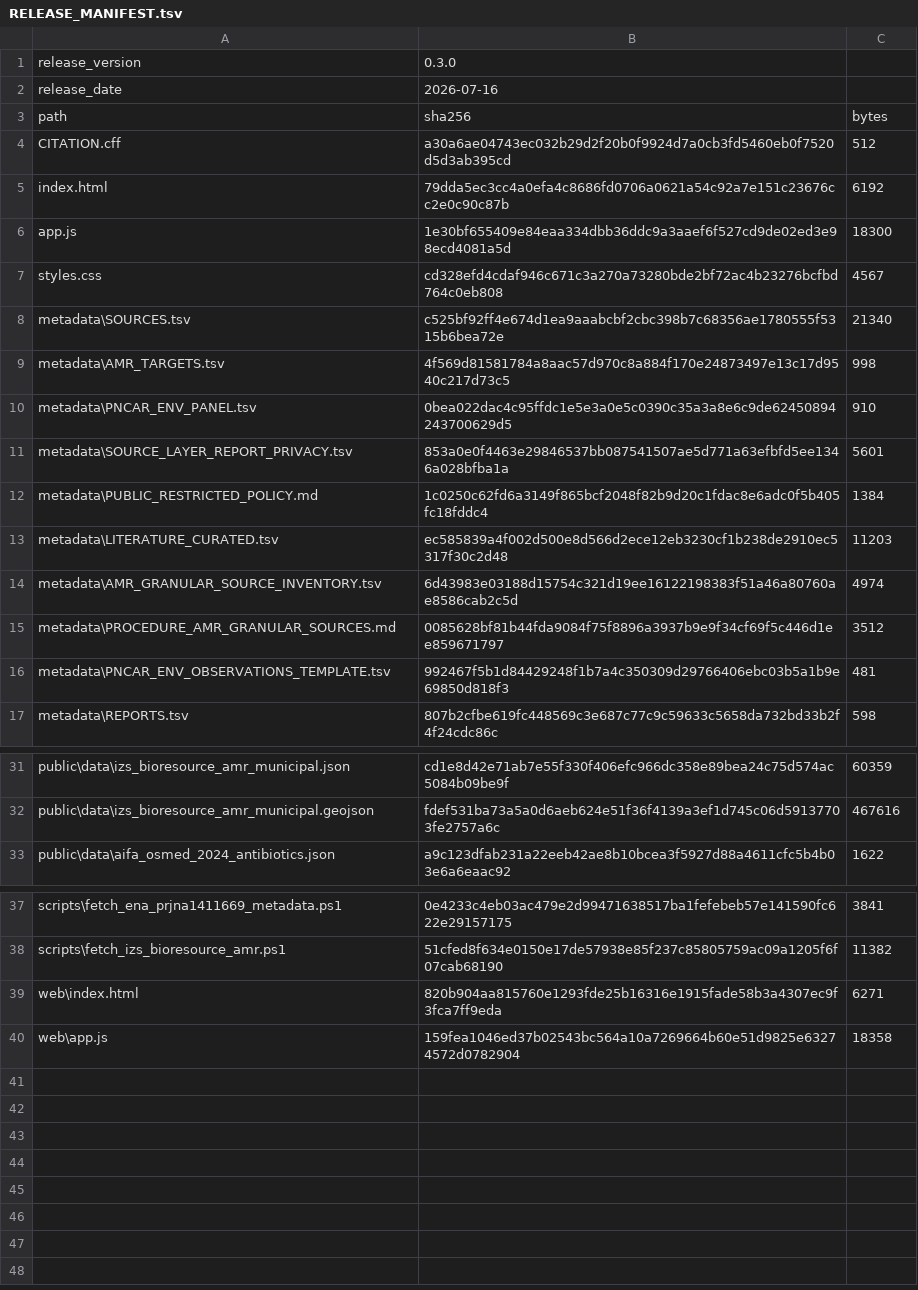
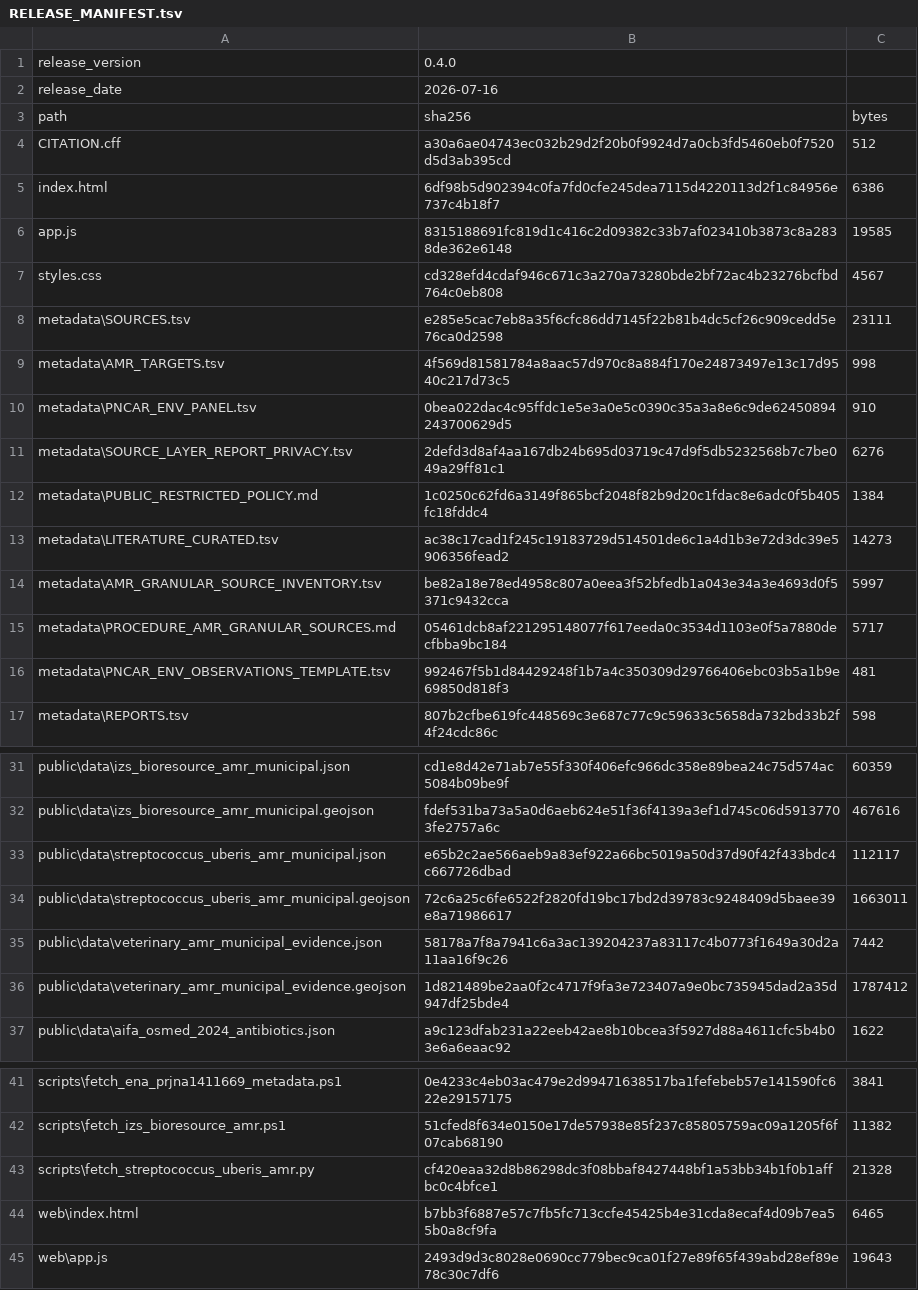
Before and after one commit to aguaraglia/sardinia-one-health-amr-atlas, a TSV file: metadata/RELEASE_MANIFEST.tsv, drawn as a sheet; only a part is shown, gaps mark what is left out; the diff covers the shown part only.

```diff
--- a/metadata/RELEASE_MANIFEST.tsv
+++ b/metadata/RELEASE_MANIFEST.tsv
@@ -1,2 +1,2 @@
-release_version	0.3.0
+release_version	0.4.0
 release_date	2026-07-16
@@ -4,13 +4,13 @@ path	sha256	bytes
 CITATION.cff	a30a6ae04743ec032b29d2f20b0f9924d7a0cb3fd5460eb0f7520d5d3ab395cd	512
-index.html	79dda5ec3cc4a0efa4c8686fd0706a0621a54c92a7e151c23676cc2e0c90c87b	6192
-app.js	1e30bf655409e84eaa334dbb36ddc9a3aaef6f527cd9de02ed3e98ecd4081a5d	18300
+index.html	6df98b5d902394c0fa7fd0cfe245dea7115d4220113d2f1c84956e737c4b18f7	6386
+app.js	8315188691fc819d1c416c2d09382c33b7af023410b3873c8a2838de362e6148	19585
 styles.css	cd328efd4cdaf946c671c3a270a73280bde2bf72ac4b23276bcfbd764c0eb808	4567
-metadata\SOURCES.tsv	c525bf92ff4e674d1ea9aaabcbf2cbc398b7c68356ae1780555f5315b6bea72e	21340
+metadata\SOURCES.tsv	e285e5cac7eb8a35f6cfc86dd7145f22b81b4dc5cf26c909cedd5e76ca0d2598	23111
 metadata\AMR_TARGETS.tsv	4f569d81581784a8aac57d970c8a884f170e24873497e13c17d9540c217d73c5	998
 metadata\PNCAR_ENV_PANEL.tsv	0bea022dac4c95ffdc1e5e3a0e5c0390c35a3a8e6c9de62450894243700629d5	910
-metadata\SOURCE_LAYER_REPORT_PRIVACY.tsv	853a0e0f4463e29846537bb087541507ae5d771a63efbfd5ee1346a028bfba1a	5601
+metadata\SOURCE_LAYER_REPORT_PRIVACY.tsv	2defd3d8af4aa167db24b695d03719c47d9f5db5232568b7c7be049a29ff81c1	6276
 metadata\PUBLIC_RESTRICTED_POLICY.md	1c0250c62fd6a3149f865bcf2048f82b9d20c1fdac8e6adc0f5b405fc18fddc4	1384
-metadata\LITERATURE_CURATED.tsv	ec585839a4f002d500e8d566d2ece12eb3230cf1b238de2910ec5317f30c2d48	11203
-metadata\AMR_GRANULAR_SOURCE_INVENTORY.tsv	6d43983e03188d15754c321d19ee16122198383f51a46a80760ae8586cab2c5d	4974
-metadata\PROCEDURE_AMR_GRANULAR_SOURCES.md	0085628bf81b44fda9084f75f8896a3937b9e9f34cf69f5c446d1ee859671797	3512
+metadata\LITERATURE_CURATED.tsv	ac38c17cad1f245c19183729d514501de6c1a4d1b3e72d3dc39e5906356fead2	14273
+metadata\AMR_GRANULAR_SOURCE_INVENTORY.tsv	be82a18e78ed4958c807a0eea3f52bfedb1a043e34a3e4693d0f5371c9432cca	5997
+metadata\PROCEDURE_AMR_GRANULAR_SOURCES.md	05461dcb8af221295148077f617eeda0c3534d1103e0f5a7880decfbba9bc184	5717
 metadata\PNCAR_ENV_OBSERVATIONS_TEMPLATE.tsv	992467f5b1d84429248f1b7a4c350309d29766406ebc03b5a1b9e69850d818f3	481
@@ -32,2 +32,6 @@ public\data\izs_bioresource_amr_municipal.json	cd1e8d42e71ab7e55f330f406efc966dc
 public\data\izs_bioresource_amr_municipal.geojson	fdef531ba73a5a0d6aeb624e51f36f4139a3ef1d745c06d59137703fe2757a6c	467616
+public\data\streptococcus_uberis_amr_municipal.json	e65b2c2ae566aeb9a83ef922a66bc5019a50d37d90f42f433bdc4c667726dbad	112117
+public\data\streptococcus_uberis_amr_municipal.geojson	72c6a25c6fe6522f2820fd19bc17bd2d39783c9248409d5baee39e8a71986617	1663011
+public\data\veterinary_amr_municipal_evidence.json	58178a7f8a7941c6a3ac139204237a83117c4b0773f1649a30d2a11aa16f9c26	7442
+public\data\veterinary_amr_municipal_evidence.geojson	1d821489be2aa0f2c4717f9fa3e723407a9e0bc735945dad2a35d947df25bde4	1787412
 public\data\aifa_osmed_2024_antibiotics.json	a9c123dfab231a22eeb42ae8b10bcea3f5927d88a4611cfc5b4b03e6a6eaac92	1622
@@ -38,3 +42,4 @@ scripts\fetch_ena_prjna1411669_metadata.ps1	0e4233c4eb03ac479e2d99471638517ba1fe
 scripts\fetch_izs_bioresource_amr.ps1	51cfed8f634e0150e17de57938e85f237c85805759ac09a1205f6f07cab68190	11382
-web\index.html	820b904aa815760e1293fde25b16316e1915fade58b3a4307ec9f3fca7ff9eda	6271
-web\app.js	159fea1046ed37b02543bc564a10a7269664b60e51d9825e63274572d0782904	18358
+scripts\fetch_streptococcus_uberis_amr.py	cf420eaa32d8b86298dc3f08bbaf8427448bf1a53bb34b1f0b1affbc0c4bfce1	21328
+web\index.html	b7bb3f6887e57c7fb5fc713ccfe45425b4e31cda8ecaf4d09b7ea55b0a8cf9fa	6465
+web\app.js	2493d9d3c8028e0690cc779bec9ca01f27e89f65f439abd28ef89e78c30c7df6	19643
```
Also changed, not shown: 4 edited cells elsewhere in this file, metadata/AMR_GRANULAR_SOURCE_INVENTORY.tsv, metadata/LITERATURE_CURATED.tsv, 14 other files.
